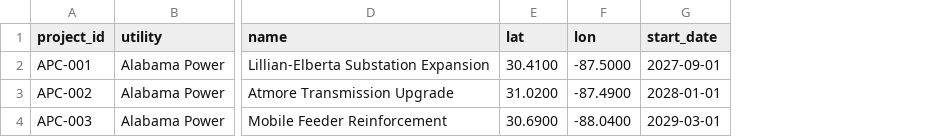
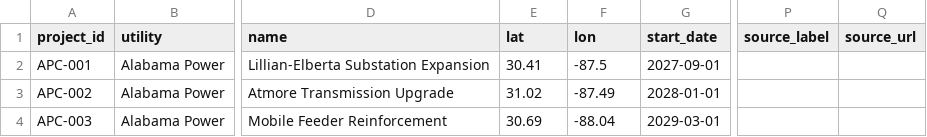
Before and after one commit to rubyswe/Gridlock, a CSV file: app/data/alabama_power_projects.csv, drawn as a sheet; only a part is shown, gaps mark what is left out; the diff names each change by its address in the sheet, - before the commit and + after, or states it on an @@ line.

```diff
--- a/app/data/alabama_power_projects.csv
+++ b/app/data/alabama_power_projects.csv
+column P (source_label), empty
+column Q (source_url), empty
-E2 (lat): 30.4100
+E2 (lat): 30.41
-F2 (lon): -87.5000
+F2 (lon): -87.5
-E3 (lat): 31.0200
+E3 (lat): 31.02
-F3 (lon): -87.4900
+F3 (lon): -87.49
-E4 (lat): 30.6900
+E4 (lat): 30.69
-F4 (lon): -88.0400
+F4 (lon): -88.04
```
Also changed, not shown: app/data/duke_projects.csv, app/data/fpl_projects.csv, 10 other files.
